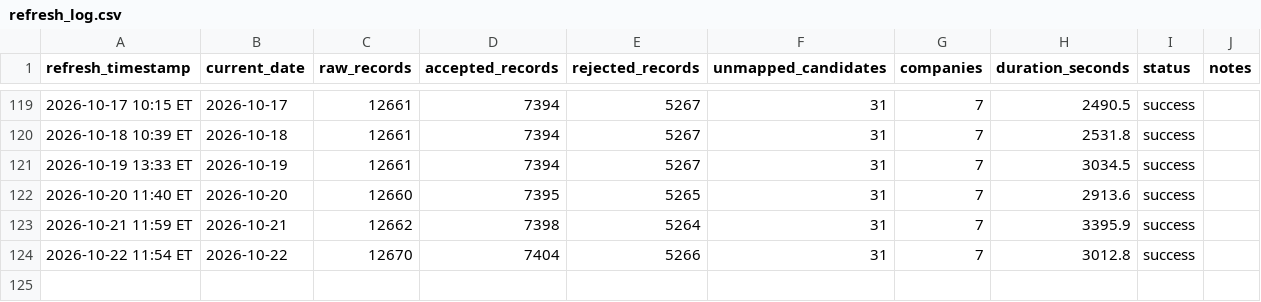
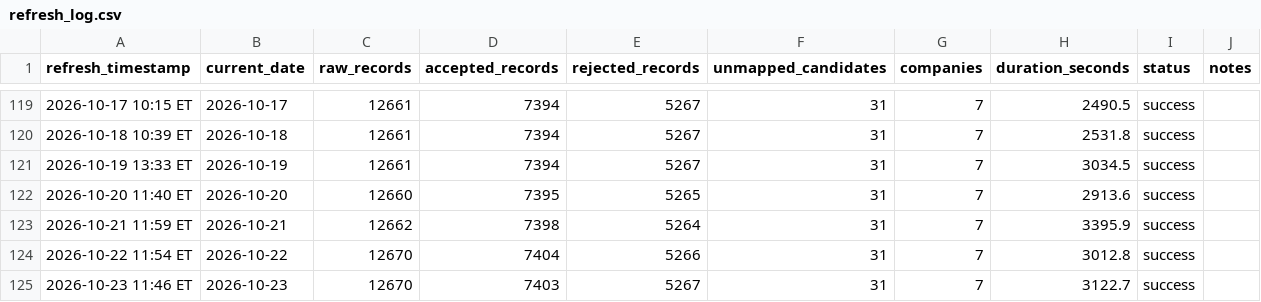
Before and after one commit to angadsethi01-dot/Angad, a CSV file: data/logs/refresh_log.csv, drawn as a sheet; only a part is shown, gaps mark what is left out; the diff names each change by its address in the sheet, - before the commit and + after, or states it on an @@ line.

```diff
--- a/data/logs/refresh_log.csv
+++ b/data/logs/refresh_log.csv
+row 125: 2026-10-23 11:46 ET | 2026-10-23 | 12670 | 7403 | 5267 | 31 | 7 | 3122.7 | success
```
Also changed, not shown: 4 other files.
